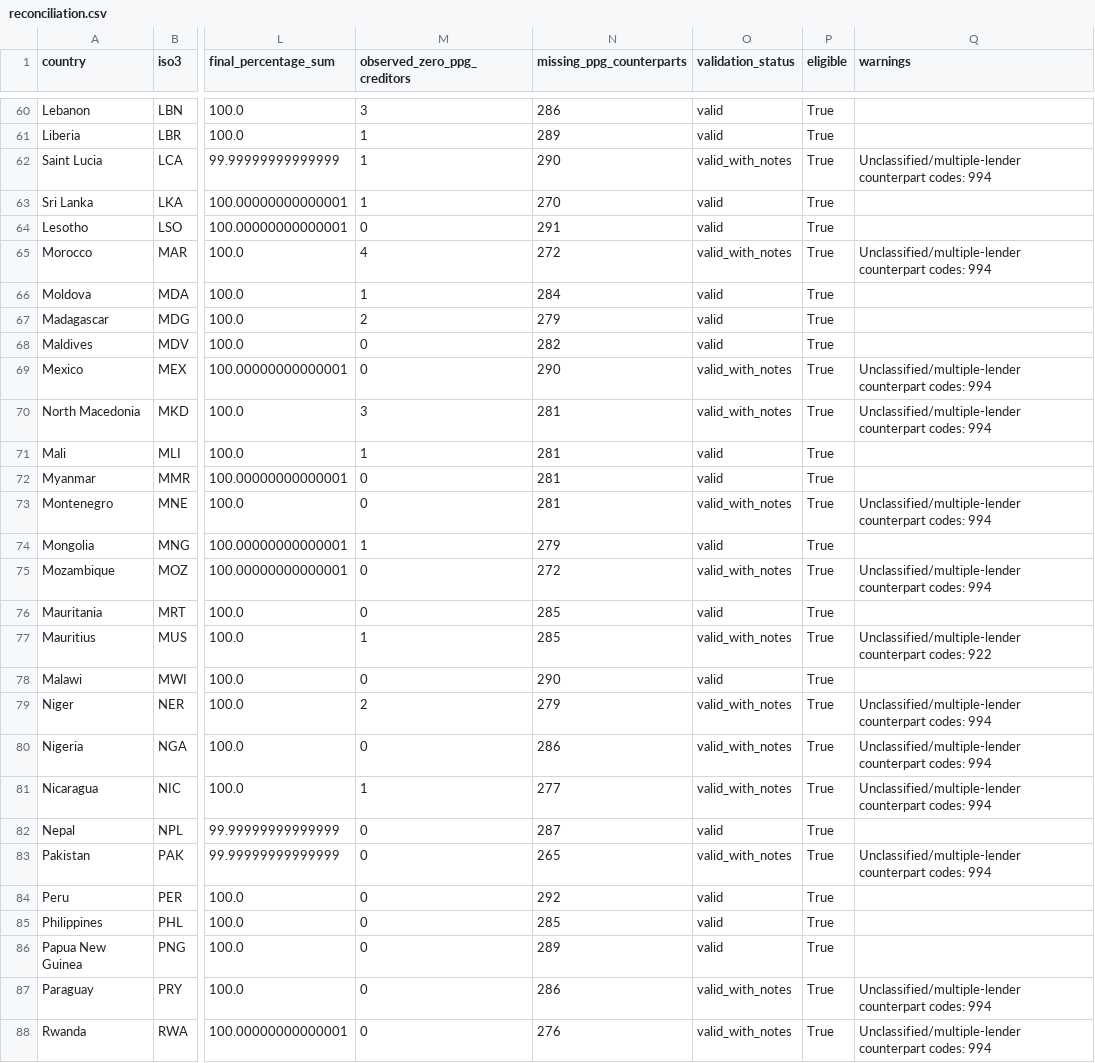
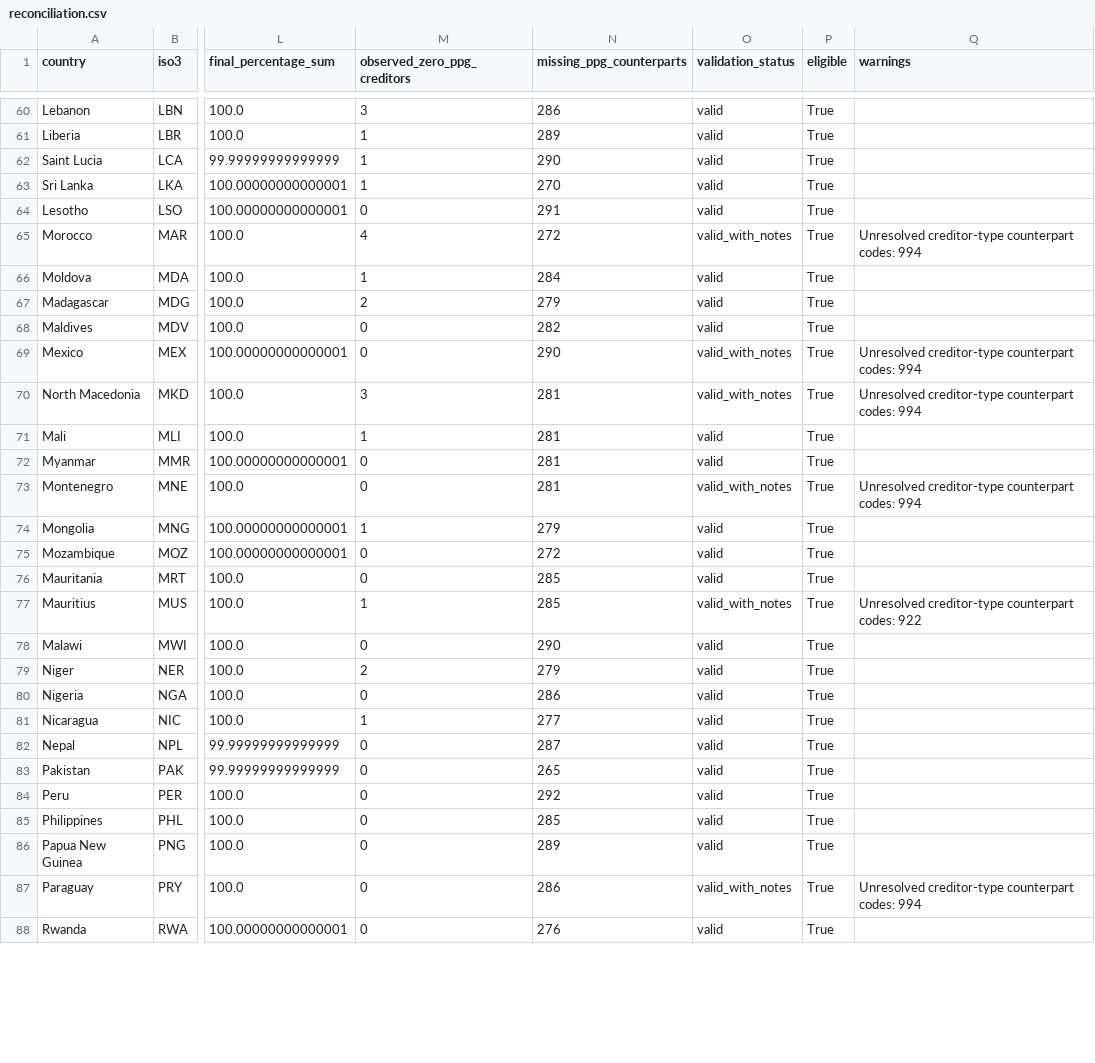
Before and after one commit to charleysw-glitch/debtle, a CSV file: debtle/reports/reconciliation.csv, drawn as a sheet; only a part is shown, gaps mark what is left out; the diff covers the shown part only; the diff names each change by its address in the sheet, - before the commit and + after, or states it on an @@ line.

```diff
--- a/debtle/reports/reconciliation.csv
+++ b/debtle/reports/reconciliation.csv
-O62 (validation_status): valid_with_notes
+O62 (validation_status): valid
-Q62 (warnings): Unclassified/multiple-lender counterpart codes: 994
+Q62 (warnings): (empty)
-Q65 (warnings): Unclassified/multiple-lender counterpart codes:…
+Q65 (warnings): Unresolved creditor-type counterpart codes:…
-Q69:Q70 (warnings): Unclassified/multiple-lender counterpart codes:…
+Q69:Q70 (warnings): Unresolved creditor-type counterpart codes:…
-Q73 (warnings): Unclassified/multiple-lender counterpart codes:…
+Q73 (warnings): Unresolved creditor-type counterpart codes:…
-O75 (validation_status): valid_with_notes
+O75 (validation_status): valid
-Q75 (warnings): Unclassified/multiple-lender counterpart codes: 994
+Q75 (warnings): (empty)
-Q77 (warnings): Unclassified/multiple-lender counterpart codes:…
+Q77 (warnings): Unresolved creditor-type counterpart codes:…
-O79:O81 (validation_status): valid_with_notes
+O79:O81 (validation_status): valid
-Q79:Q81 (warnings): Unclassified/multiple-lender counterpart codes: 994
+Q79:Q81 (warnings): (empty)
-O83 (validation_status): valid_with_notes
+O83 (validation_status): valid
-Q83 (warnings): Unclassified/multiple-lender counterpart codes: 994
+Q83 (warnings): (empty)
-Q87 (warnings): Unclassified/multiple-lender counterpart codes:…
+Q87 (warnings): Unresolved creditor-type counterpart codes:…
-O88 (validation_status): valid_with_notes
+O88 (validation_status): valid
-Q88 (warnings): Unclassified/multiple-lender counterpart codes: 994
+Q88 (warnings): (empty)
```
Also changed, not shown: 57 edited cells elsewhere in this file, 18 other files.
